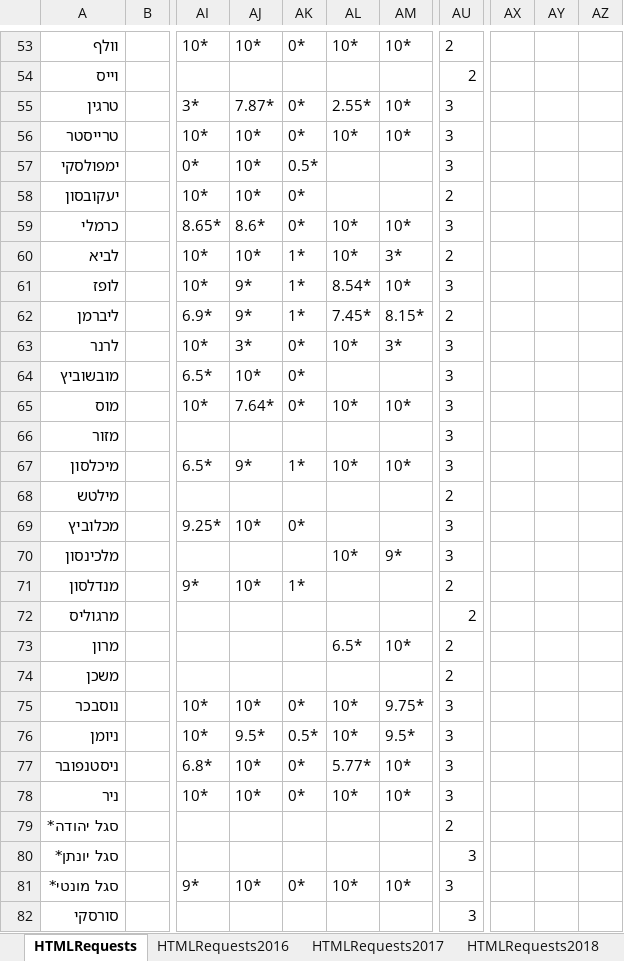
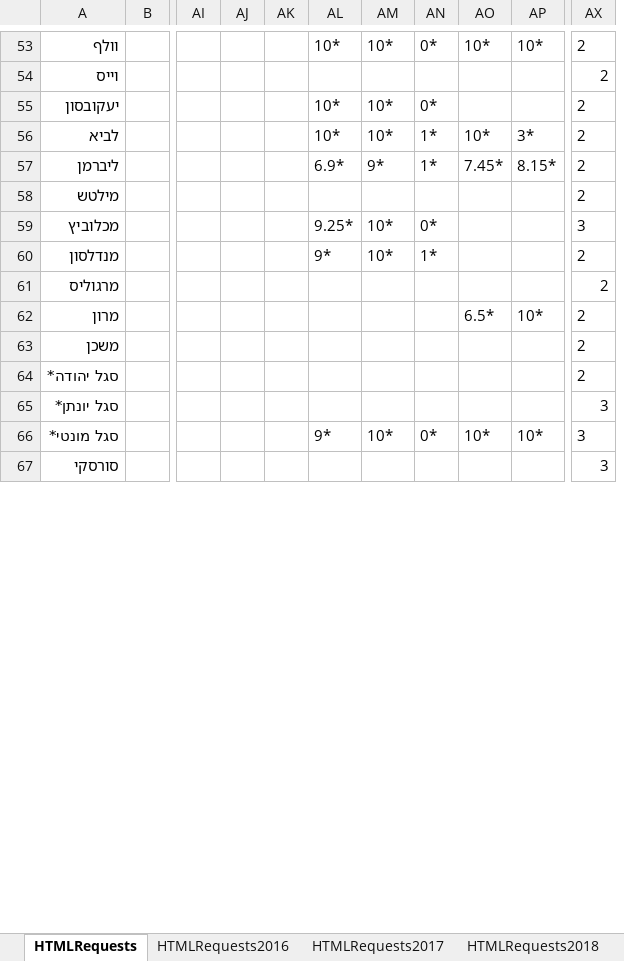
Before and after one commit to sgutgold/yamimNoraim, an Excel workbook: membersRequests.xlsx, sheet HTMLRequests, drawn as a sheet; only a part is shown, gaps mark what is left out; values as stored, in another font and other column widths than the file's, no borders; removed rows and columns are numbered as before the commit, all else as after; rows hold the shown columns only; the diff names each change by its address in the sheet, - before the commit and + after, or states it on an @@ line.

Commit message:
--add current year stsfction

```diff
--- a/membersRequests.xlsx (sheet HTMLRequests)
+++ b/membersRequests.xlsx (sheet HTMLRequests)
+column AI, empty
+column AJ, empty
+column AK, empty
-column AX, empty
-column AY, empty
-column AZ, empty
-row 55: טרגין |  | 3* | 7.87* | 0* | 2.55* | 10* | 3
-row 56: טרייסטר |  | 10* | 10* | 0* | 10* | 10* | 3
-row 57: ימפולסקי |  | 0* | 10* | 0.5* |  |  | 3
-row 59: כרמלי |  | 8.65* | 8.6* | 0* | 10* | 10* | 3
-row 61: לופז |  | 10* | 9* | 1* | 8.54* | 10* | 3
-row 63: לרנר |  | 10* | 3* | 0* | 10* | 3* | 3
-row 64: מובשוביץ |  | 6.5* | 10* | 0* |  |  | 3
-row 65: מוס |  | 10* | 7.64* | 0* | 10* | 10* | 3
-row 66: מזור |  |  |  |  |  |  | 3
-row 67: מיכלסון |  | 6.5* | 9* | 1* | 10* | 10* | 3
-row 70: מלכינסון |  |  |  |  | 10* | 9* | 3
-row 75: נוסבכר |  | 10* | 10* | 0* | 10* | 9.75* | 3
-row 76: ניומן |  | 10* | 9.5* | 0.5* | 10* | 9.5* | 3
-row 77: ניסטנפובר |  | 6.8* | 10* | 0* | 5.77* | 10* | 3
-row 78: ניר |  | 10* | 10* | 0* | 10* | 10* | 3
```
Also changed, not shown: sheet HTMLRequests2018, sheet HTMLRequests2017, sheet HTMLRequests2016.
